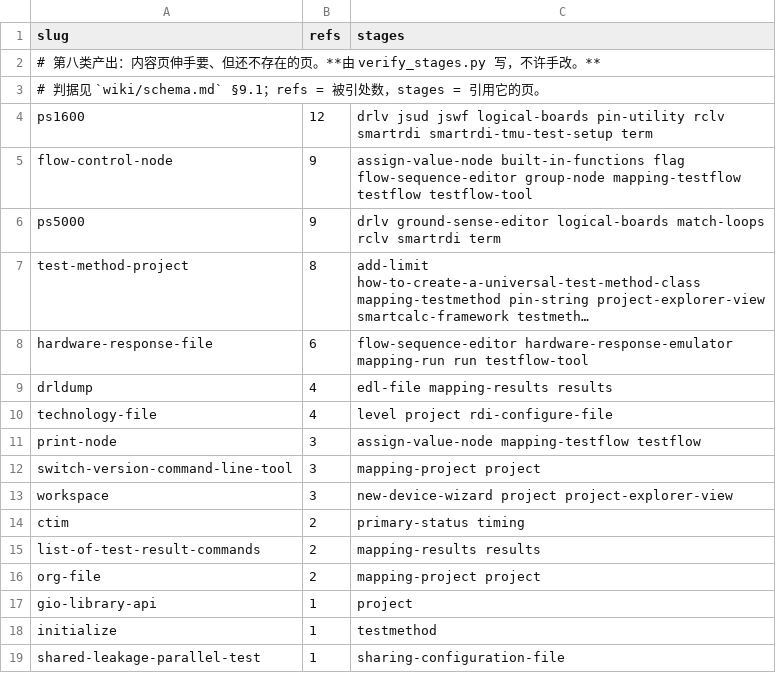
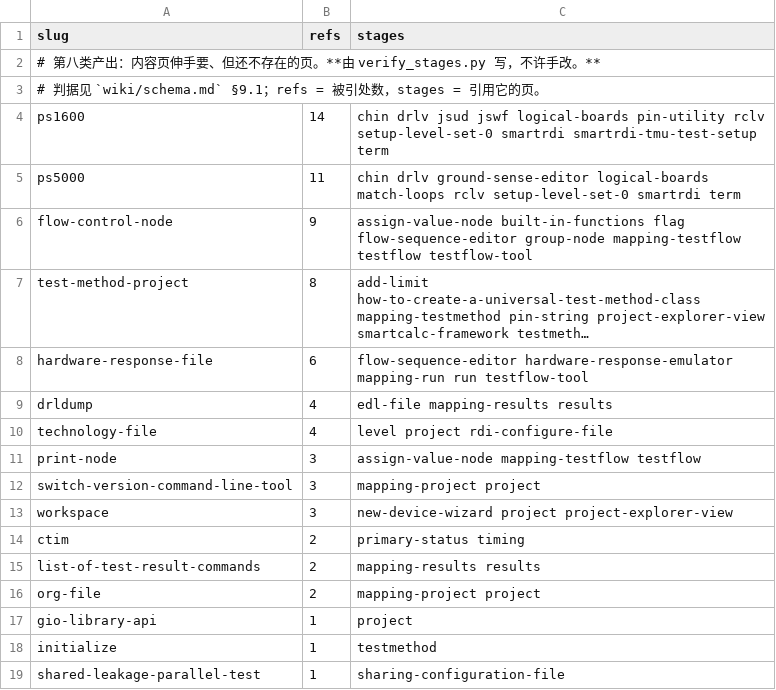
Before and after one commit to Ca1iber/93k-llm-wiki, a CSV file: extract/dangling.csv, drawn as a sheet; long unchanged cells end in …; removed rows and columns are numbered as before the commit, all else as after; the diff names each change by its address in the sheet, - before the commit and + after, or states it on an @@ line.

```diff
--- a/extract/dangling.csv
+++ b/extract/dangling.csv
-B4 (refs): 12
+B4 (refs): 14
-C4 (stages): drlv jsud jswf logical-boards pin-utility rclv smartrdi smartrdi-tmu-test-setup…
+C4 (stages): chin drlv jsud jswf logical-boards pin-utility rclv setup-level-set-0 smartrdi smartrdi-tmu-test-setup…
+row 5: ps5000 | 11 | chin drlv ground-sense-editor logical-boards match-loops rclv setup-level-set-0 smartrdi term
-row 6: ps5000 | 9 | drlv ground-sense-editor logical-boards match-loops rclv smartrdi term
```
Also changed, not shown: extract/wiki-plan.csv, 29 other files.
